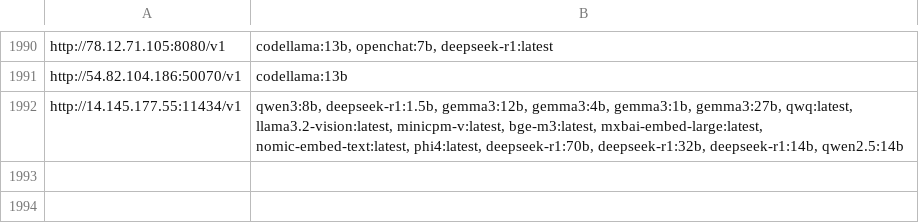
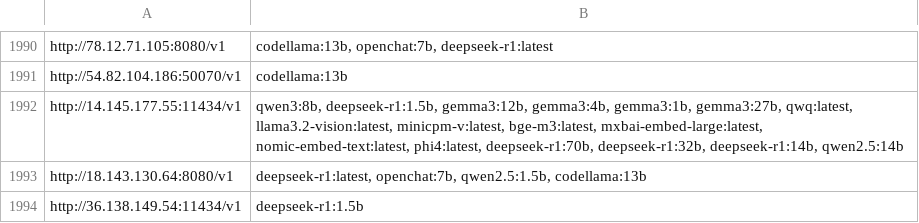
Before and after one commit to happyshua/ollamalist, a CSV file: output_with_models.csv, drawn as a sheet; only a part is shown, gaps mark what is left out; the diff names each change by its address in the sheet, - before the commit and + after, or states it on an @@ line.

```diff
--- a/output_with_models.csv
+++ b/output_with_models.csv
+row 1993: http://18.143.130.64:8080/v1 | deepseek-r1:latest, openchat:7b, qwen2.5:1.5b, codellama:13b
+row 1994: http://36.138.149.54:11434/v1 | deepseek-r1:1.5b
```
